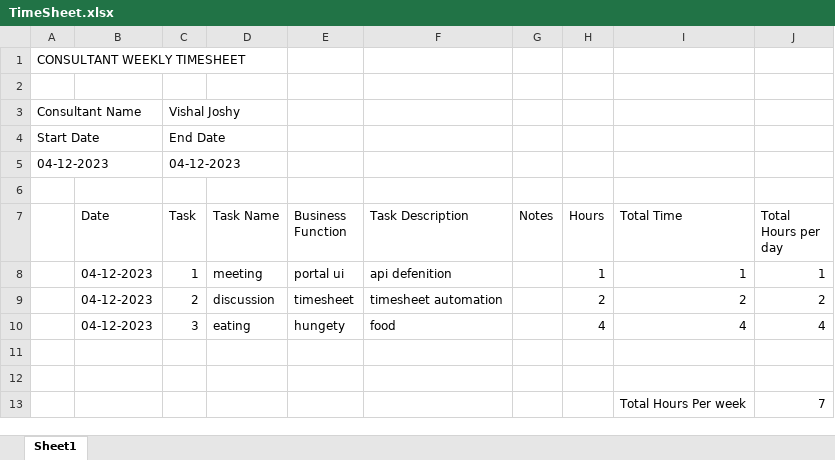
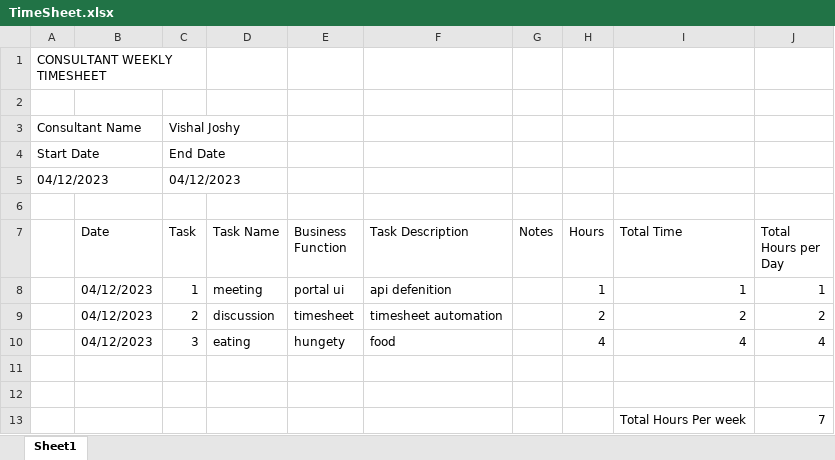
Before and after one commit to vishal-joshy/timesheeet, an Excel workbook: TimeSheet.xlsx, sheet Sheet1, drawn as a sheet; values as stored, in another font and other column widths than the file's, no borders; removed rows and columns are numbered as before the commit, all else as after; the diff names each change by its address in the sheet, - before the commit and + after, or states it on an @@ line.

Commit message:
Replace with row insert and update date format

```diff
--- a/TimeSheet.xlsx (sheet Sheet1)
+++ b/TimeSheet.xlsx (sheet Sheet1)
+A1:C1 merged
+A3:B3 merged
-row 5: 04-12-2023 |  | 04-12-2023
+row 5: 04/12/2023 |  | 04/12/2023
-J7: Total Hours per day
+J7: Total Hours per Day
-B8:B10 (Date): 04-12-2023
+B8:B10 (Date): 04/12/2023
```
Also changed, not shown: 3 other files.
